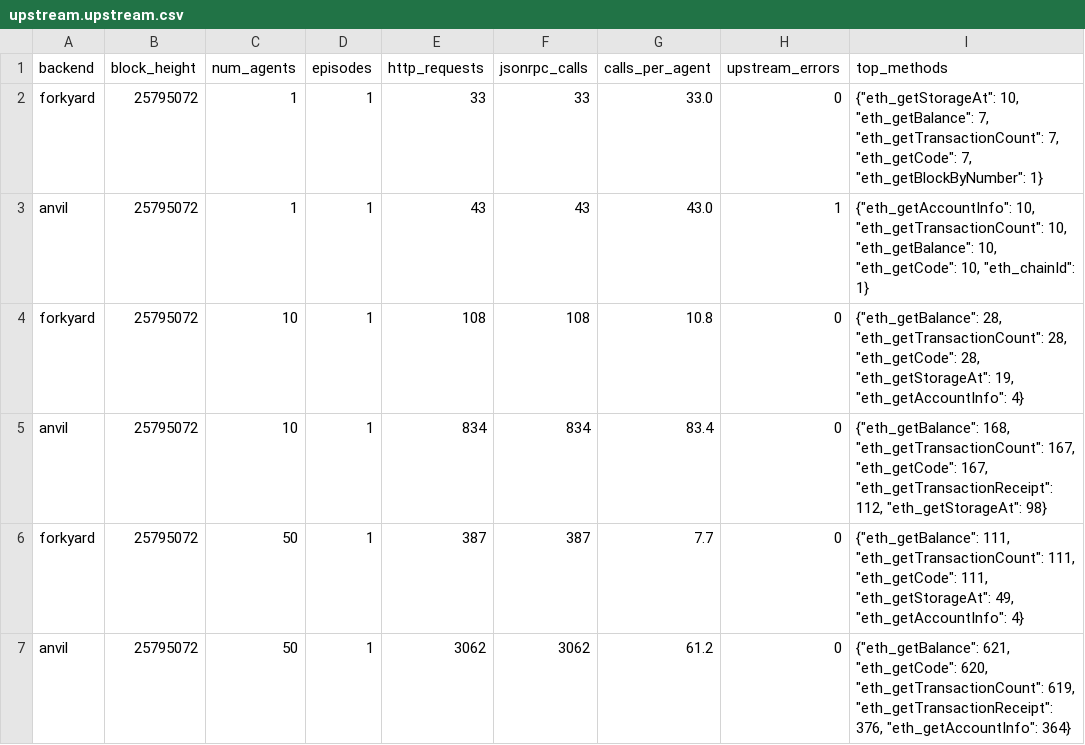
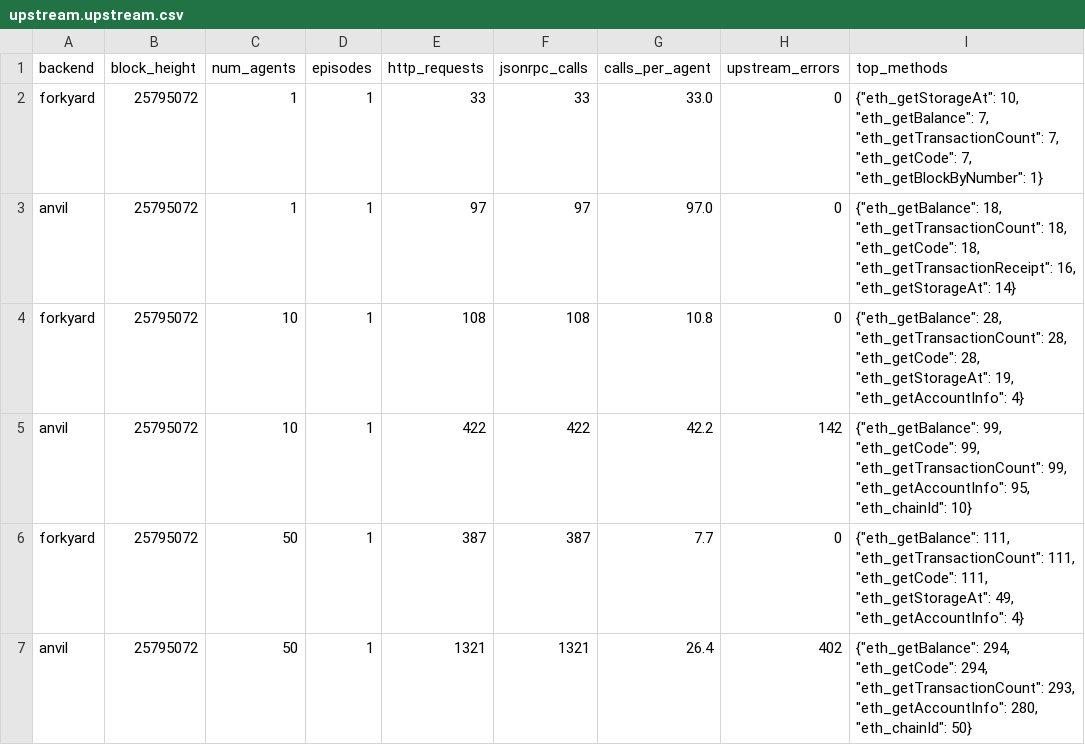
Before and after one commit to gabrielfior/forkyard, a CSV file: python/benchmarks/results/2026-09-04-superiority/upstream.upstream.csv, drawn as a sheet.

```diff
--- a/python/benchmarks/results/2026-09-04-superiority/upstream.upstream.csv
+++ b/python/benchmarks/results/2026-09-04-superiority/upstream.upstream.csv
@@ -2,6 +2,6 @@ backend,block_height,num_agents,episodes,http_requests,jsonrpc_calls,calls_per_a
 forkyard,25795072,1,1,33,33,33.0,0,"{""eth_getStorageAt"": 10, ""eth_getBalance"": 7, ""eth_getTransactionCount"": 7, ""eth_getCode"": 7, ""eth_getBlockByNumber"": 1}"
-anvil,25795072,1,1,43,43,43.0,1,"{""eth_getAccountInfo"": 10, ""eth_getTransactionCount"": 10, ""eth_getBalance"": 10, ""eth_getCode"": 10, ""eth_chainId"": 1}"
+anvil,25795072,1,1,97,97,97.0,0,"{""eth_getBalance"": 18, ""eth_getTransactionCount"": 18, ""eth_getCode"": 18, ""eth_getTransactionReceipt"": 16, ""eth_getStorageAt"": 14}"
 forkyard,25795072,10,1,108,108,10.8,0,"{""eth_getBalance"": 28, ""eth_getTransactionCount"": 28, ""eth_getCode"": 28, ""eth_getStorageAt"": 19, ""eth_getAccountInfo"": 4}"
-anvil,25795072,10,1,834,834,83.4,0,"{""eth_getBalance"": 168, ""eth_getTransactionCount"": 167, ""eth_getCode"": 167, ""eth_getTransactionReceipt"": 112, ""eth_getStorageAt"": 98}"
+anvil,25795072,10,1,422,422,42.2,142,"{""eth_getBalance"": 99, ""eth_getCode"": 99, ""eth_getTransactionCount"": 99, ""eth_getAccountInfo"": 95, ""eth_chainId"": 10}"
 forkyard,25795072,50,1,387,387,7.7,0,"{""eth_getBalance"": 111, ""eth_getTransactionCount"": 111, ""eth_getCode"": 111, ""eth_getStorageAt"": 49, ""eth_getAccountInfo"": 4}"
-anvil,25795072,50,1,3062,3062,61.2,0,"{""eth_getBalance"": 621, ""eth_getCode"": 620, ""eth_getTransactionCount"": 619, ""eth_getTransactionReceipt"": 376, ""eth_getAccountInfo"": 364}"
+anvil,25795072,50,1,1321,1321,26.4,402,"{""eth_getBalance"": 294, ""eth_getCode"": 294, ""eth_getTransactionCount"": 293, ""eth_getAccountInfo"": 280, ""eth_chainId"": 50}"
```
Also changed, not shown: python/benchmarks/results/2026-09-04-superiority/arrivals.summary.csv, python/benchmarks/results/2026-09-04-superiority/freshness.csv, 15 other files.
